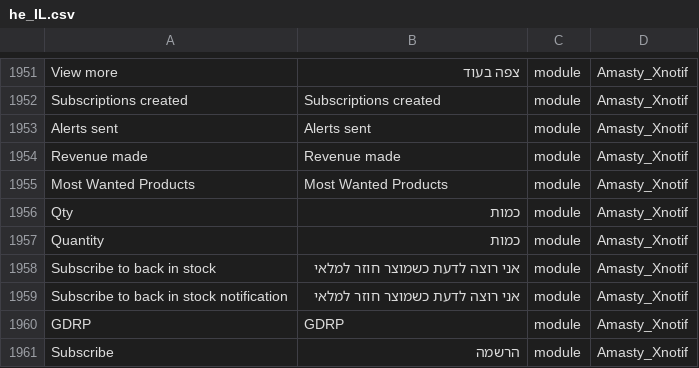
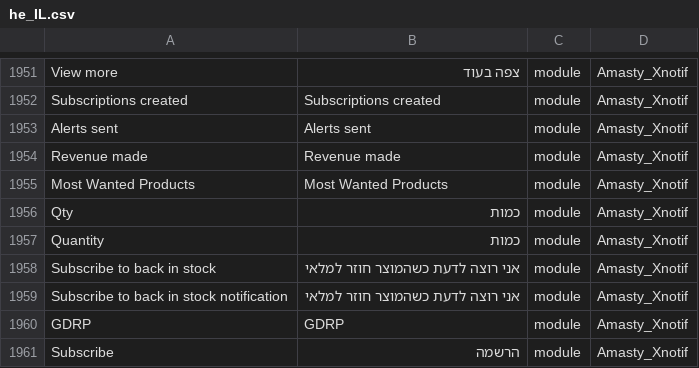
Before and after one commit to studioraz/magento2-language-pack-he-il, a CSV file: he_IL.csv, drawn as a sheet; only a part is shown, gaps mark what is left out.

Commit message:
Update he_IL.csv

```diff
--- a/he_IL.csv
+++ b/he_IL.csv
@@ -1968,4 +1968,4 @@ Qty,כמות,module,Amasty_Xnotif
 Quantity,כמות,module,Amasty_Xnotif
-Subscribe to back in stock,אני רוצה לדעת כשמוצר חוזר למלאי,module,Amasty_Xnotif
-Subscribe to back in stock notification,אני רוצה לדעת כשמוצר חוזר למלאי,module,Amasty_Xnotif
+Subscribe to back in stock,אני רוצה לדעת כשהמוצר חוזר למלאי,module,Amasty_Xnotif
+Subscribe to back in stock notification,אני רוצה לדעת כשהמוצר חוזר למלאי,module,Amasty_Xnotif
 GDRP,GDRP,module,Amasty_Xnotif
```
